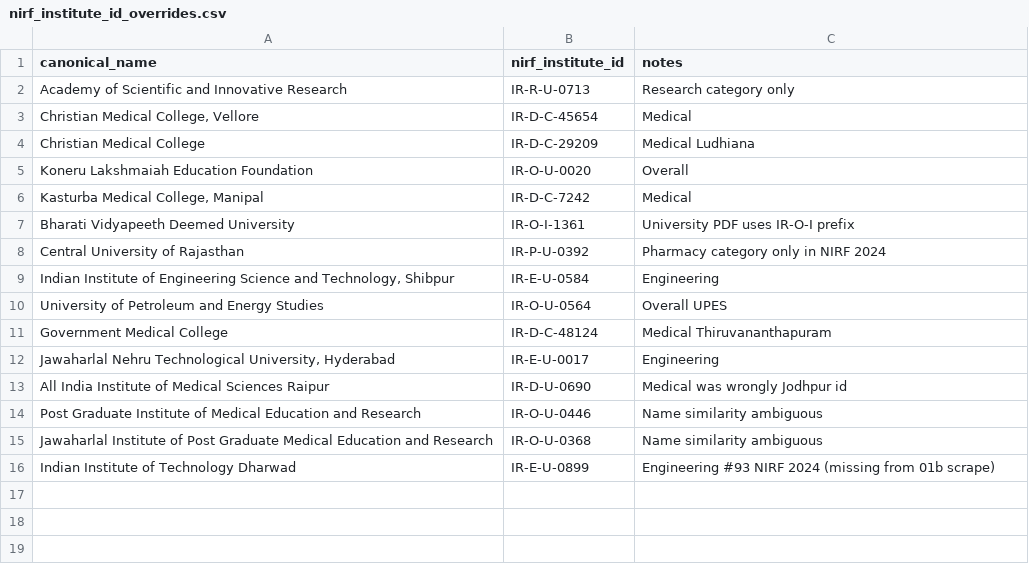
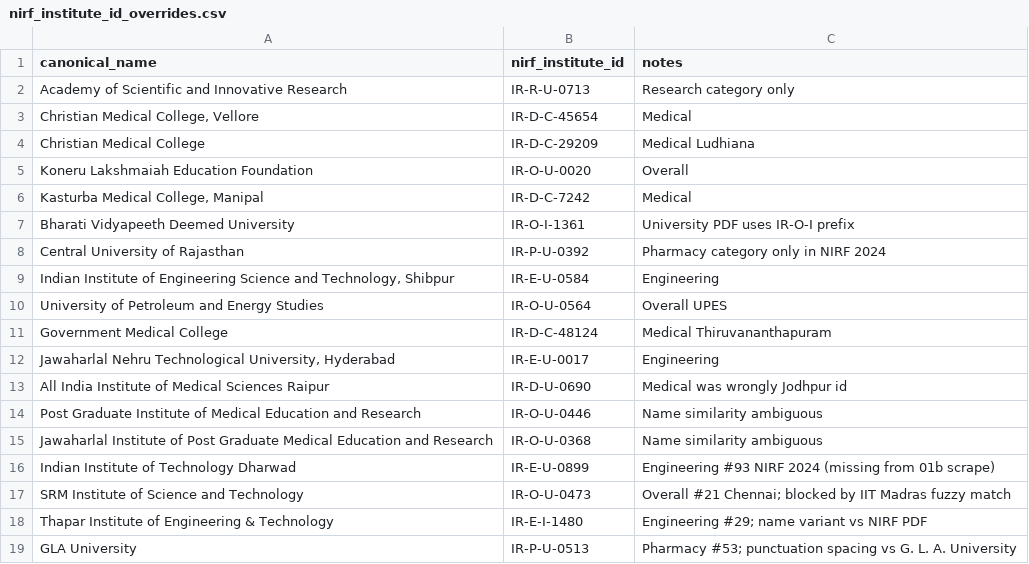
Before and after one commit to bratadeepsarkar123/CS661, a CSV file: data/nirf_institute_id_overrides.csv, drawn as a sheet; the diff names each change by its address in the sheet, - before the commit and + after, or states it on an @@ line.

```diff
--- a/data/nirf_institute_id_overrides.csv
+++ b/data/nirf_institute_id_overrides.csv
+row 17: SRM Institute of Science and Technology | IR-O-U-0473 | Overall #21 Chennai; blocked by IIT Madras fuzzy match
+row 18: Thapar Institute of Engineering & Technology | IR-E-I-1480 | Engineering #29; name variant vs NIRF PDF
+row 19: GLA University | IR-P-U-0513 | Pharmacy #53; punctuation spacing vs G. L. A. University
```
Also changed, not shown: data/processed/institution_master.csv, data/processed/nirf_funding_by_institute.csv, 55 other files.
